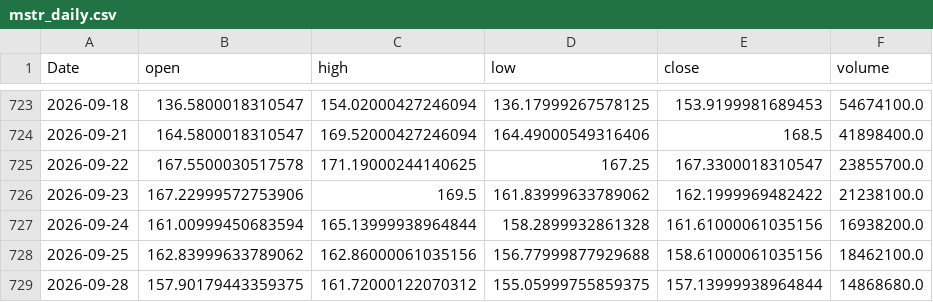
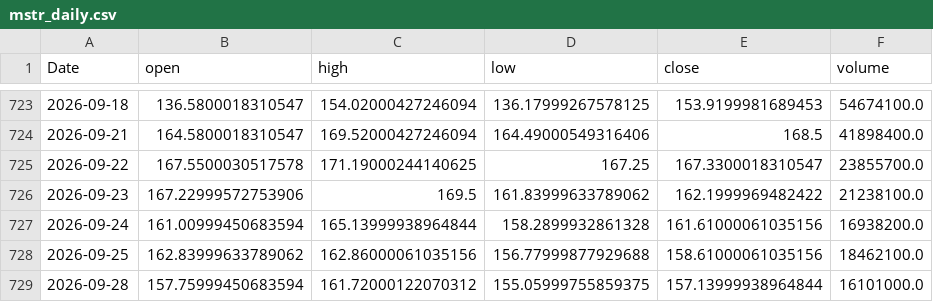
Before and after one commit to yoursprerit/btc-range-model, a CSV file: data/backtest/mstr_daily.csv, drawn as a sheet; only a part is shown, gaps mark what is left out.

```diff
--- a/data/backtest/mstr_daily.csv
+++ b/data/backtest/mstr_daily.csv
@@ -728,2 +728,2 @@ Date,open,high,low,close,volume
 2026-09-25,162.83999633789062,162.86000061035156,156.77999877929688,158.61000061035156,18462100.0
-2026-09-28,157.90179443359375,161.72000122070312,155.05999755859375,157.13999938964844,14868680.0
+2026-09-28,157.75999450683594,161.72000122070312,155.05999755859375,157.13999938964844,16101000.0
```
Also changed, not shown: data/backtest/mstu_daily.csv, data/backtest/raw_features_daily.csv, 1 other file.
